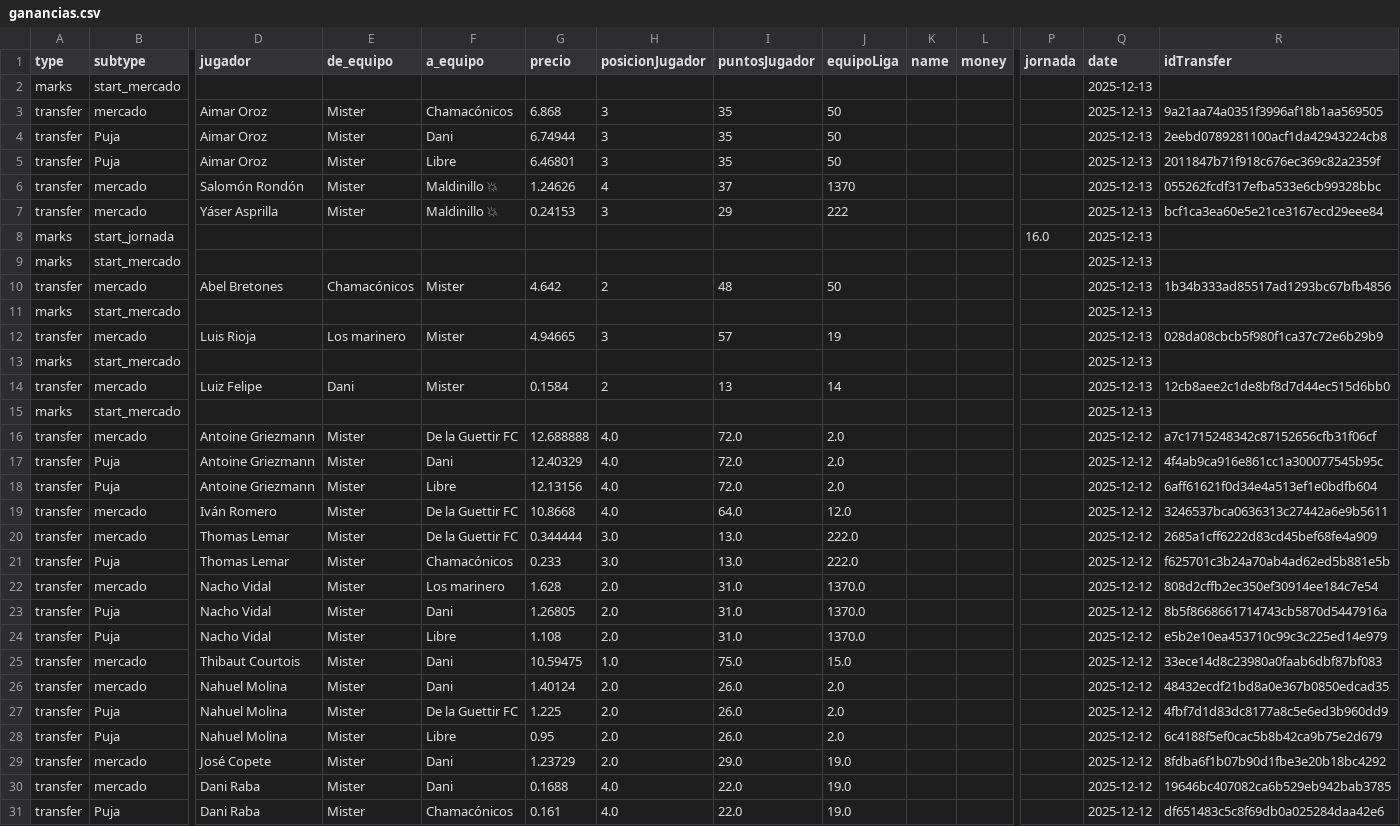
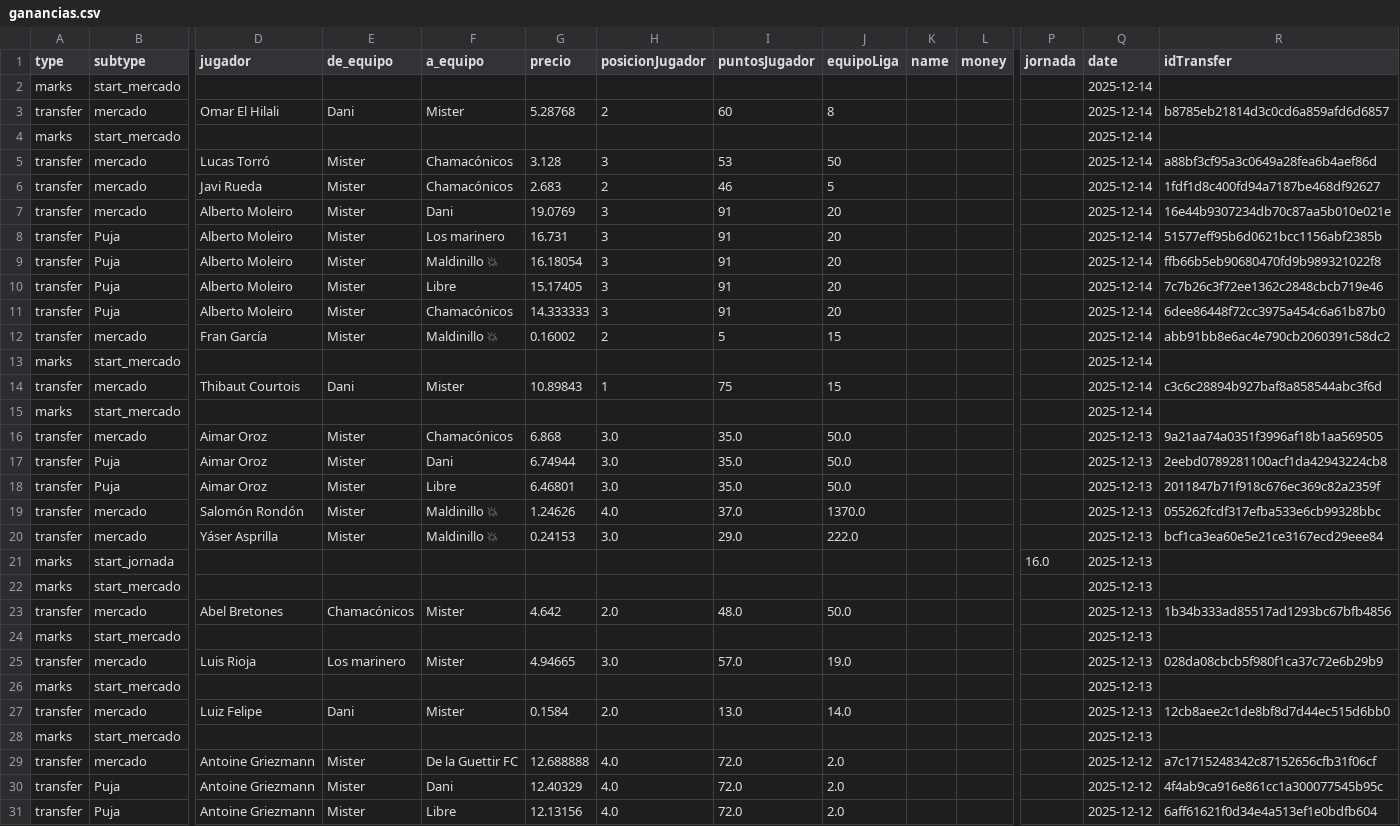
Before and after one commit to javica98/MisterFantasy_analytics, a CSV file: data/processed/ganancias.csv, drawn as a sheet; only a part is shown, gaps mark what is left out; the shorter side is filled out with more unchanged rows; addresses are those after the commit; rows hold the shown columns only; the diff names each change by its address in the sheet, - before the commit and + after, or states it on an @@ line.

```diff
--- a/data/processed/ganancias.csv
+++ b/data/processed/ganancias.csv
-Q2 (date): 2025-12-13
+Q2 (date): 2025-12-14
+row 3: transfer | mercado | Omar El Hilali | Dani | Mister | 5.28768 | 2 | 60 | 8 |  |  |  | 2025-12-14 | b8785eb21814d3c0cd6a859afd6d6857
+row 4: marks | start_mercado |  |  |  |  |  |  |  |  |  |  | 2025-12-14
+row 5: transfer | mercado | Lucas Torró | Mister | Chamacónicos | 3.128 | 3 | 53 | 50 |  |  |  | 2025-12-14 | a88bf3cf95a3c0649a28fea6b4aef86d
+row 6: transfer | mercado | Javi Rueda | Mister | Chamacónicos | 2.683 | 2 | 46 | 5 |  |  |  | 2025-12-14 | 1fdf1d8c400fd94a7187be468df92627
+row 7: transfer | mercado | Alberto Moleiro | Mister | Dani | 19.0769 | 3 | 91 | 20 |  |  |  | 2025-12-14 | 16e44b9307234db70c87aa5b010e021e
+row 8: transfer | Puja | Alberto Moleiro | Mister | Los marinero | 16.731 | 3 | 91 | 20 |  |  |  | 2025-12-14 | 51577eff95b6d0621bcc1156abf2385b
+row 9: transfer | Puja | Alberto Moleiro | Mister | Maldinillo 💥 | 16.18054 | 3 | 91 | 20 |  |  |  | 2025-12-14 | ffb66b5eb90680470fd9b989321022f8
+row 10: transfer | Puja | Alberto Moleiro | Mister | Libre | 15.17405 | 3 | 91 | 20 |  |  |  | 2025-12-14 | 7c7b26c3f72ee1362c2848cbcb719e46
+row 11: transfer | Puja | Alberto Moleiro | Mister | Chamacónicos | 14.333333 | 3 | 91 | 20 |  |  |  | 2025-12-14 | 6dee86448f72cc3975a454c6a61b87b0
+row 12: transfer | mercado | Fran García | Mister | Maldinillo 💥 | 0.16002 | 2 | 5 | 15 |  |  |  | 2025-12-14 | abb91bb8e6ac4e790cb2060391c58dc2
+row 13: marks | start_mercado |  |  |  |  |  |  |  |  |  |  | 2025-12-14
+row 14: transfer | mercado | Thibaut Courtois | Dani | Mister | 10.89843 | 1 | 75 | 15 |  |  |  | 2025-12-14 | c3c6c28894b927baf8a858544abc3f6d
+row 15: marks | start_mercado |  |  |  |  |  |  |  |  |  |  | 2025-12-14
-H16:H18 (posicionJugador): 3
+H16:H18 (posicionJugador): 3.0
-I16:I18 (puntosJugador): 35
+I16:I18 (puntosJugador): 35.0
-J16:J18 (equipoLiga): 50
+J16:J18 (equipoLiga): 50.0
-H19 (posicionJugador): 4
+H19 (posicionJugador): 4.0
-I19 (puntosJugador): 37
+I19 (puntosJugador): 37.0
-J19 (equipoLiga): 1370
+J19 (equipoLiga): 1370.0
-H20 (posicionJugador): 3
+H20 (posicionJugador): 3.0
-I20 (puntosJugador): 29
+I20 (puntosJugador): 29.0
-J20 (equipoLiga): 222
+J20 (equipoLiga): 222.0
-H23 (posicionJugador): 2
+H23 (posicionJugador): 2.0
-I23 (puntosJugador): 48
+I23 (puntosJugador): 48.0
-J23 (equipoLiga): 50
+J23 (equipoLiga): 50.0
-H25 (posicionJugador): 3
+H25 (posicionJugador): 3.0
-I25 (puntosJugador): 57
+I25 (puntosJugador): 57.0
-J25 (equipoLiga): 19
+J25 (equipoLiga): 19.0
-H27 (posicionJugador): 2
+H27 (posicionJugador): 2.0
-I27 (puntosJugador): 13
+I27 (puntosJugador): 13.0
-J27 (equipoLiga): 14
+J27 (equipoLiga): 14.0
```
Also changed, not shown: data/processed/clasificaciones.csv, data/processed/jornadas.csv.
